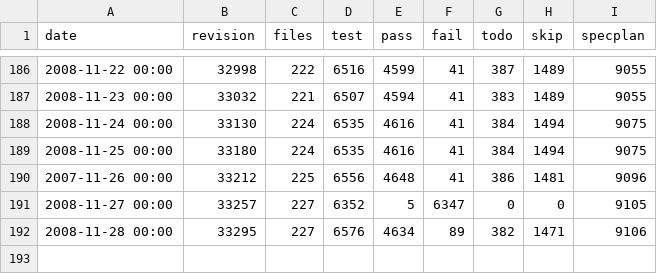
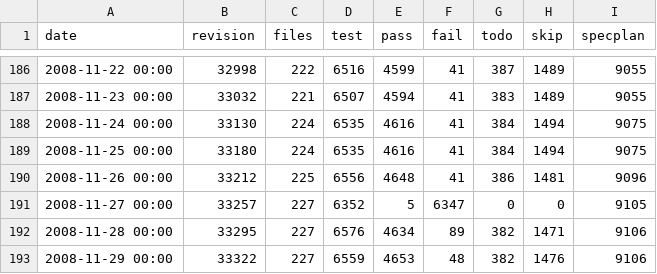
Before and after one commit to rakudo/rakudo, a CSV file: docs/spectest-progress.csv, drawn as a sheet; only a part is shown, gaps mark what is left out.

Commit message:
[rakudo]: spectest-progress.csv update: 227 files, 4653 passing, 48 failing * Also a date correction reported by mj41++
git-svn-id: http://svn.perl.org/parrot/trunk/languages/perl6@33345 d31e2699-5ff4-0310-a27c-f18f2fbe73fe

```diff
--- a/docs/spectest-progress.csv
+++ b/docs/spectest-progress.csv
@@ -189,4 +189,5 @@
 "2008-11-25 00:00",33180,224,6535,4616,41,384,1494,9075
-"2007-11-26 00:00",33212,225,6556,4648,41,386,1481,9096
+"2008-11-26 00:00",33212,225,6556,4648,41,386,1481,9096
 "2008-11-27 00:00",33257,227,6352,5,6347,0,0,9105
 "2008-11-28 00:00",33295,227,6576,4634,89,382,1471,9106
+"2008-11-29 00:00",33322,227,6559,4653,48,382,1476,9106
```
